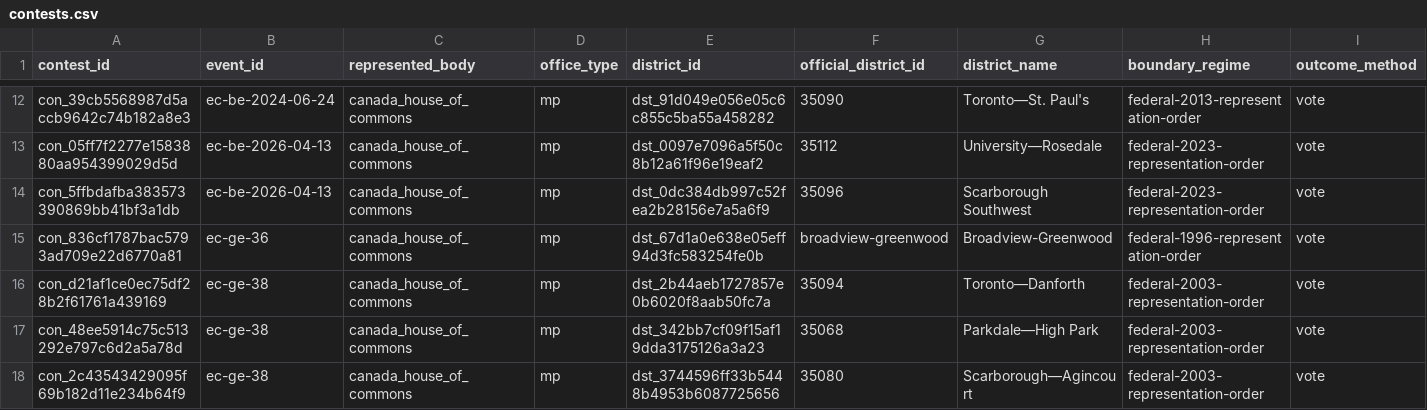
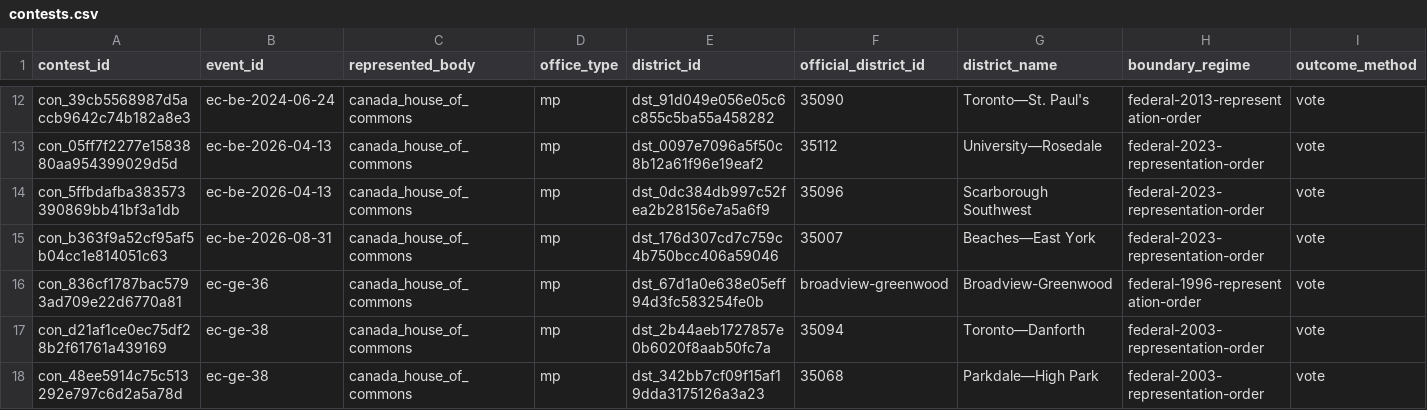
Before and after one commit to alexwolson/toronto-election-results, a CSV file: data/out/contests.csv, drawn as a sheet; only a part is shown, gaps mark what is left out; the shorter side is filled out with more unchanged rows; rows hold the shown columns only; the diff names each change by its address in the sheet, - before the commit and + after, or states it on an @@ line.

```diff
--- a/data/out/contests.csv
+++ b/data/out/contests.csv
+row 15: con_b363f9a52cf95af5b04cc1e814051c63 | ec-be-2026-08-31 | canada_house_of_commons | mp | dst_176d307cd7c759c4b750bcc406a59046 | 35007 | Beaches—East York | federal-2023-representation-order | vote
```
Also changed, not shown: data/out/election_events.csv, data/out/people.csv, 28 other files.
